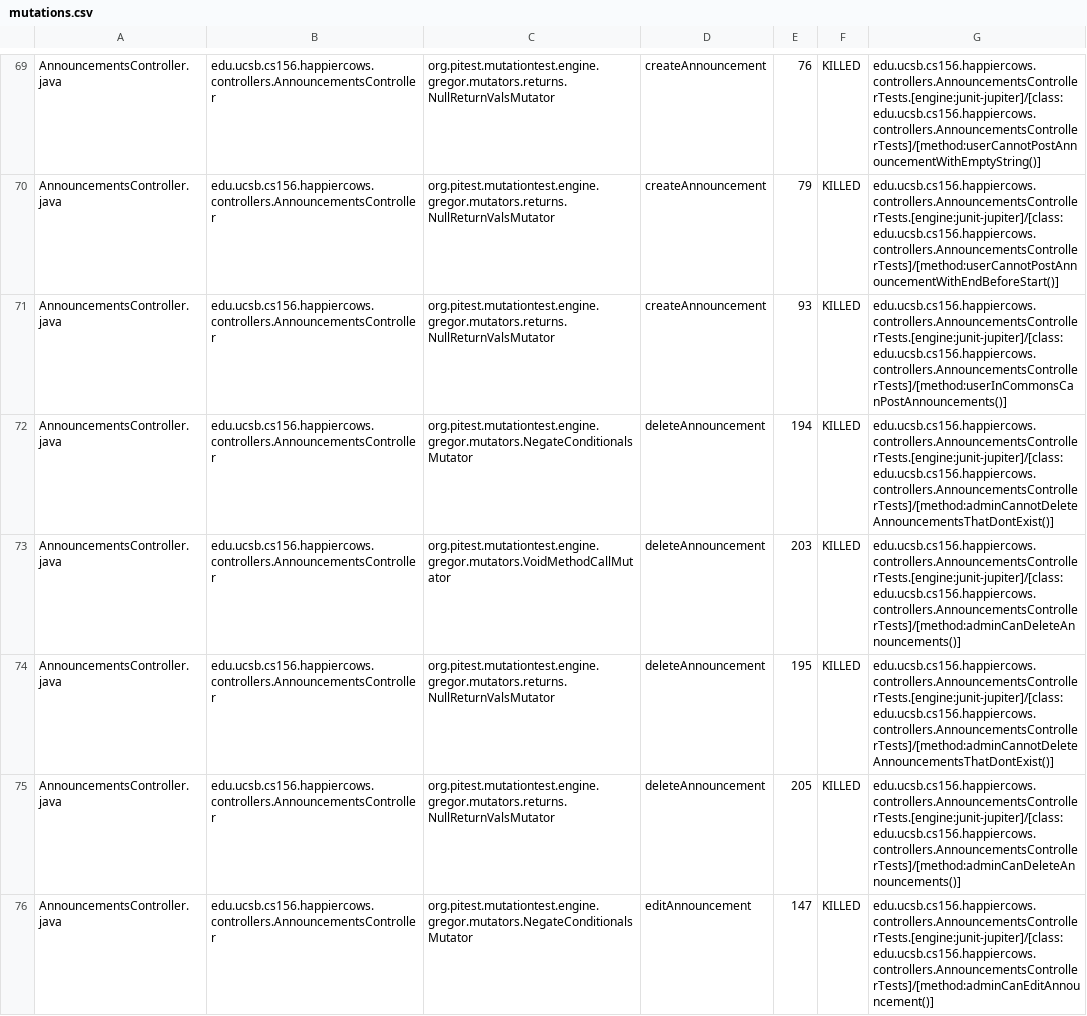
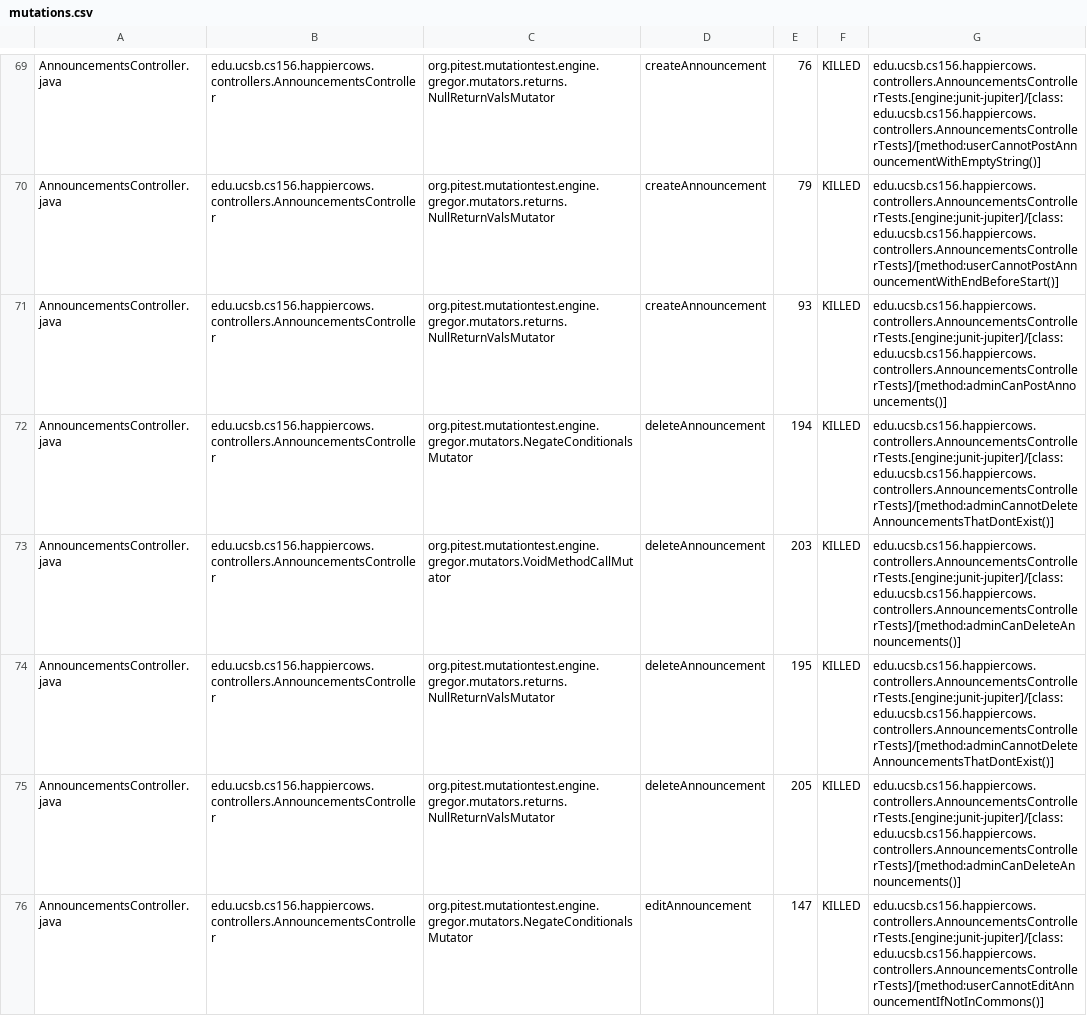
Before and after one commit to ucsb-cs156-f24/proj-happycows-f24-11, a CSV file: prs/53/pitest/mutations.csv, drawn as a sheet; only a part is shown, gaps mark what is left out; the diff covers the shown part only.

Commit message:
Deploying to gh-pages from @ ucsb-cs156-f24/proj-happycows-f24-11@cf75d9f09f33db3521f1e56c1f22ae056f159833 🚀

```diff
--- a/prs/53/pitest/mutations.csv
+++ b/prs/53/pitest/mutations.csv
@@ -70,3 +70,3 @@ AnnouncementsController.java,edu.ucsb.cs156.happiercows.controllers.Announcement
 AnnouncementsController.java,edu.ucsb.cs156.happiercows.controllers.AnnouncementsController,org.pitest.mutationtest.engine.gregor.mutators.returns.NullReturnValsMutator,createAnnouncement,79,KILLED,edu.ucsb.cs156.happiercows.controllers.AnnouncementsControllerTests.[engine:junit-jupiter]/[class:edu.ucsb.cs156.happiercows.controllers.AnnouncementsControllerTests]/[method:userCannotPostAnnouncementWithEndBeforeStart()]
-AnnouncementsController.java,edu.ucsb.cs156.happiercows.controllers.AnnouncementsController,org.pitest.mutationtest.engine.gregor.mutators.returns.NullReturnValsMutator,createAnnouncement,93,KILLED,edu.ucsb.cs156.happiercows.controllers.AnnouncementsControllerTests.[engine:junit-jupiter]/[class:edu.ucsb.cs156.happiercows.controllers.AnnouncementsControllerTests]/[method:userInCommonsCanPostAnnouncements()]
+AnnouncementsController.java,edu.ucsb.cs156.happiercows.controllers.AnnouncementsController,org.pitest.mutationtest.engine.gregor.mutators.returns.NullReturnValsMutator,createAnnouncement,93,KILLED,edu.ucsb.cs156.happiercows.controllers.AnnouncementsControllerTests.[engine:junit-jupiter]/[class:edu.ucsb.cs156.happiercows.controllers.AnnouncementsControllerTests]/[method:adminCanPostAnnouncements()]
 AnnouncementsController.java,edu.ucsb.cs156.happiercows.controllers.AnnouncementsController,org.pitest.mutationtest.engine.gregor.mutators.NegateConditionalsMutator,deleteAnnouncement,194,KILLED,edu.ucsb.cs156.happiercows.controllers.AnnouncementsControllerTests.[engine:junit-jupiter]/[class:edu.ucsb.cs156.happiercows.controllers.AnnouncementsControllerTests]/[method:adminCannotDeleteAnnouncementsThatDontExist()]
@@ -75,2 +75,2 @@ AnnouncementsController.java,edu.ucsb.cs156.happiercows.controllers.Announcement
 AnnouncementsController.java,edu.ucsb.cs156.happiercows.controllers.AnnouncementsController,org.pitest.mutationtest.engine.gregor.mutators.returns.NullReturnValsMutator,deleteAnnouncement,205,KILLED,edu.ucsb.cs156.happiercows.controllers.AnnouncementsControllerTests.[engine:junit-jupiter]/[class:edu.ucsb.cs156.happiercows.controllers.AnnouncementsControllerTests]/[method:adminCanDeleteAnnouncements()]
-AnnouncementsController.java,edu.ucsb.cs156.happiercows.controllers.AnnouncementsController,org.pitest.mutationtest.engine.gregor.mutators.NegateConditionalsMutator,editAnnouncement,147,KILLED,edu.ucsb.cs156.happiercows.controllers.AnnouncementsControllerTests.[engine:junit-jupiter]/[class:edu.ucsb.cs156.happiercows.controllers.AnnouncementsControllerTests]/[method:adminCanEditAnnouncement()]
+AnnouncementsController.java,edu.ucsb.cs156.happiercows.controllers.AnnouncementsController,org.pitest.mutationtest.engine.gregor.mutators.NegateConditionalsMutator,editAnnouncement,147,KILLED,edu.ucsb.cs156.happiercows.controllers.AnnouncementsControllerTests.[engine:junit-jupiter]/[class:edu.ucsb.cs156.happiercows.controllers.AnnouncementsControllerTests]/[method:userCannotEditAnnouncementIfNotInCommons()]
```
Also changed, not shown: 1 added row and 54 edited cells elsewhere in this file, 53 other files.
